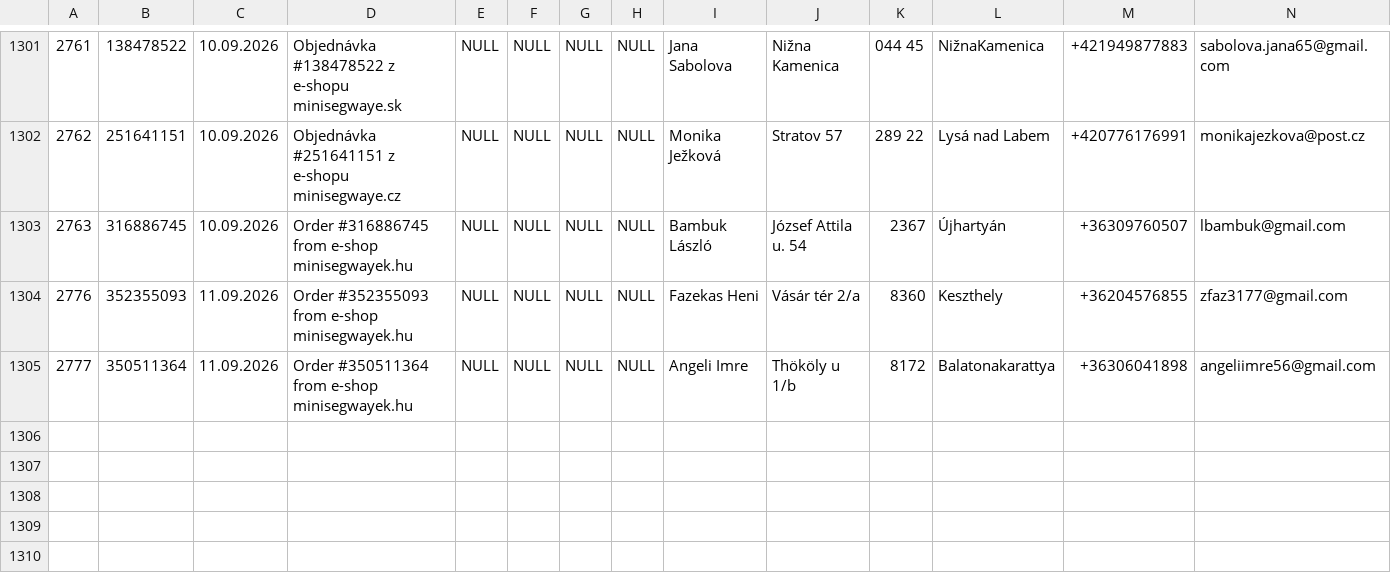
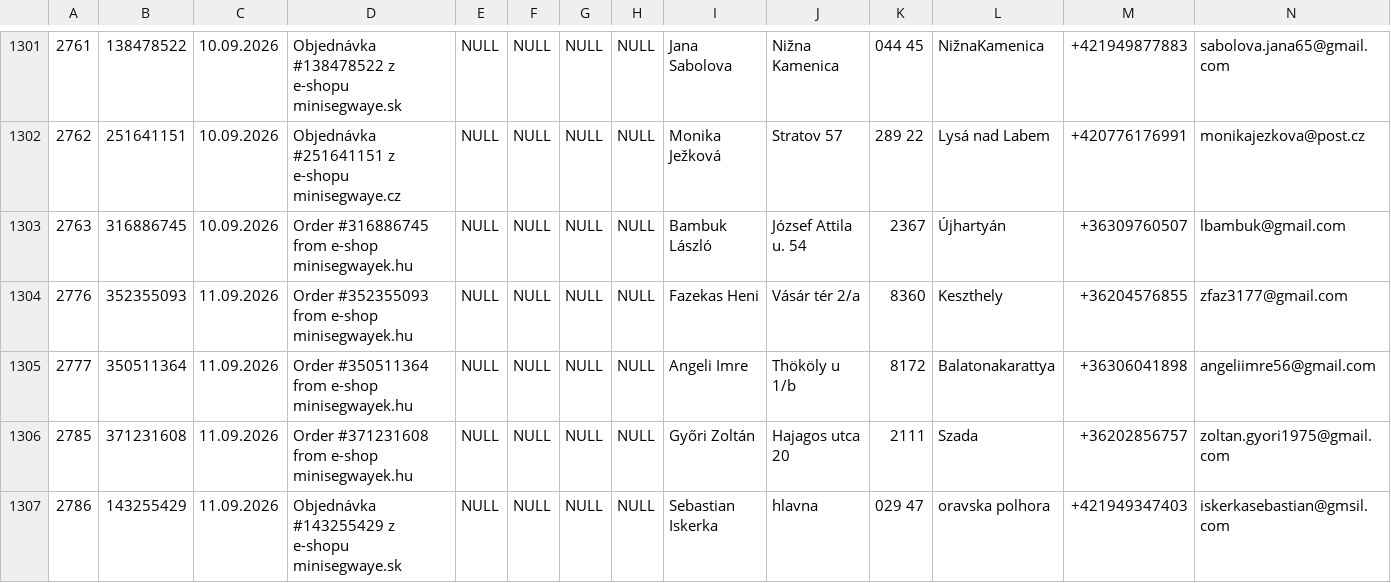
Before and after one commit to siso9993/orders-api, a CSV file: api/pohoda_orders.csv, drawn as a sheet; only a part is shown, gaps mark what is left out; rows hold the shown columns only; the diff names each change by its address in the sheet, - before the commit and + after, or states it on an @@ line.

```diff
--- a/api/pohoda_orders.csv
+++ b/api/pohoda_orders.csv
+row 1306: 2785 | 371231608 | 11.09.2026 | Order #371231608 from e-shop minisegwayek.hu | NULL | NULL | NULL | NULL | Győri Zoltán | Hajagos utca 20 | 2111 | Szada | +36202856757 | zoltan.gyori1975@gmail.com
+row 1307: 2786 | 143255429 | 11.09.2026 | Objednávka #143255429 z e-shopu minisegwaye.sk | NULL | NULL | NULL | NULL | Sebastian Iskerka | hlavna | 029 47 | oravska polhora | +421949347403 | iskerkasebastian@gmsil.com
```
